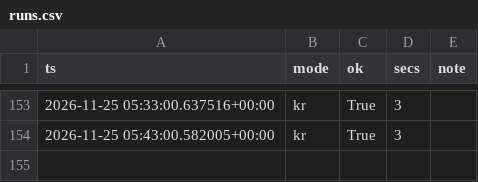
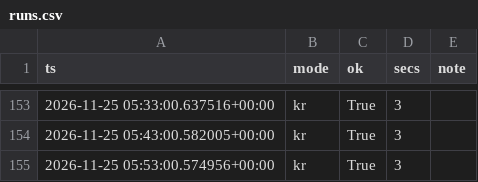
Before and after one commit to rlagustn92/retail-sentiment, a CSV file: runs.csv, drawn as a sheet; only a part is shown, gaps mark what is left out.

```diff
--- a/runs.csv
+++ b/runs.csv
@@ -154 +154,2 @@ ts,mode,ok,secs,note
 2026-11-25 05:43:00.582005+00:00,kr,True,3,
+2026-11-25 05:53:00.574956+00:00,kr,True,3,
```
Also changed, not shown: kr_intraday.csv.
